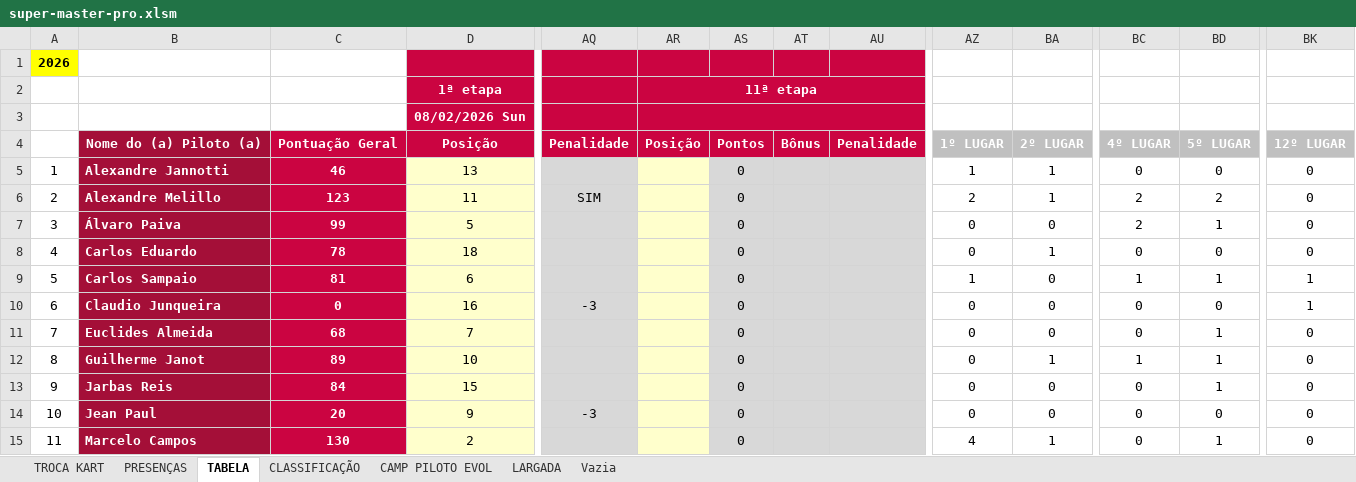
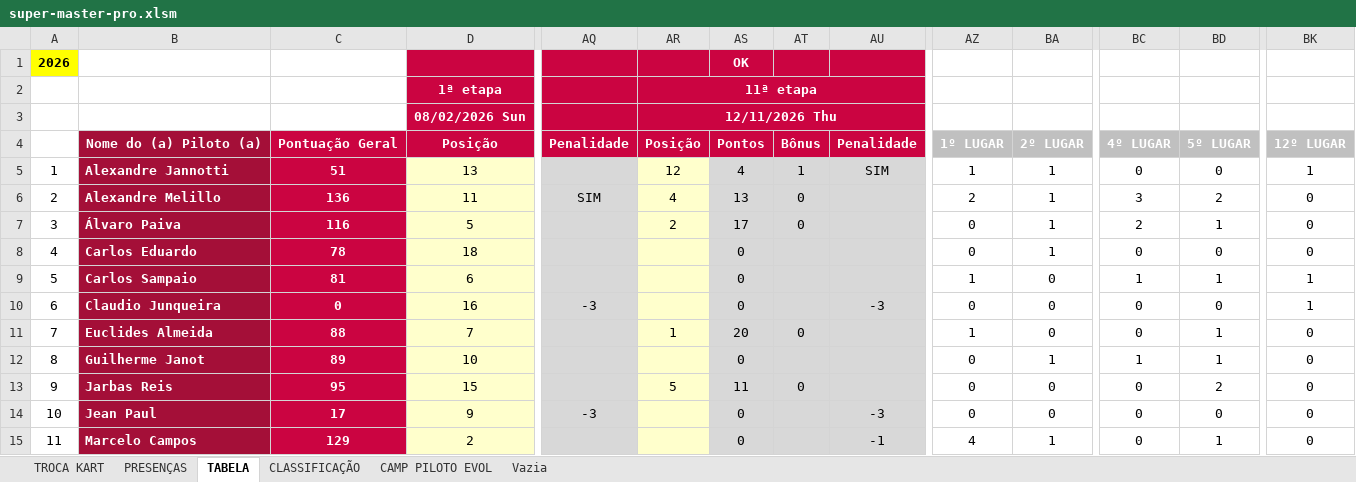
Before and after one commit to defariaaparecido/campeonatos-kart, an Excel workbook: super-master-pro.xlsm, sheet TABELA, drawn as a sheet; only a part is shown, gaps mark what is left out; values as stored, in another font and other column widths than the file's, no borders; charts and pictures and conditional formats not drawn; the diff covers the shown part only; the diff names each change by its address in the sheet, - before the commit and + after, or states it on an @@ line.

```diff
--- a/super-master-pro.xlsm (sheet TABELA)
+++ b/super-master-pro.xlsm (sheet TABELA)
-sheet tab: LARGADA
-AS1: (empty)
+AS1: OK
-AR3: (empty)
+AR3: 12/11/2026 Thu
-C5: 46
+C5: 51
-AR5: (empty)
+AR5: 12
-AS5: 0
+AS5: 4
-AT5: (empty)
+AT5: 1
-AU5: (empty)
+AU5: SIM
-BK5: 0
+BK5: 1
-C6: 123
+C6: 136
-AR6: (empty)
+AR6: 4
-AS6: 0
+AS6: 13
-AT6:AT7: (empty)
+AT6:AT7: 0
-BC6: 2
+BC6: 3
-C7: 99
+C7: 116
-AR7: (empty)
+AR7: 2
-AS7: 0
+AS7: 17
-BA7: 0
+BA7: 1
-AU10: (empty)
+AU10: -3
-C11: 68
+C11: 88
-AR11: (empty)
+AR11: 1
-AS11: 0
+AS11: 20
-AT11: (empty)
+AT11: 0
-AZ11: 0
+AZ11: 1
-C13: 84
+C13: 95
-AR13: (empty)
+AR13: 5
-AS13: 0
+AS13: 11
-AT13: (empty)
+AT13: 0
-BD13: 1
+BD13: 2
-C14: 20
+C14: 17
-AU14: (empty)
+AU14: -3
-C15: 130
+C15: 129
-AU15: (empty)
+AU15: -1
```
Also changed, not shown: 20 edited cells elsewhere in this sheet, sheet CLASSIFICAÇÃO, sheet CAMP PILOTO EVOL, sheet PRESENÇAS, sheet TROCA KART, charts or pictures, super-master-series.xlsm.
